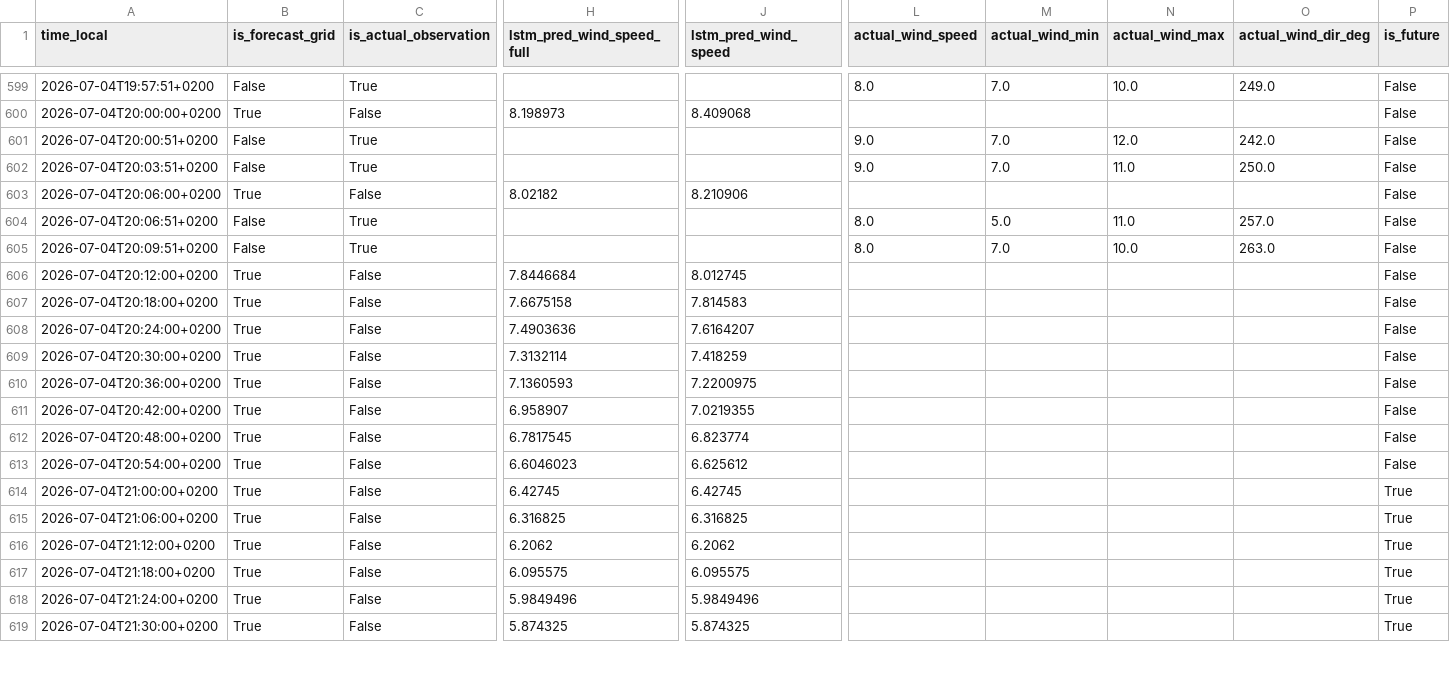
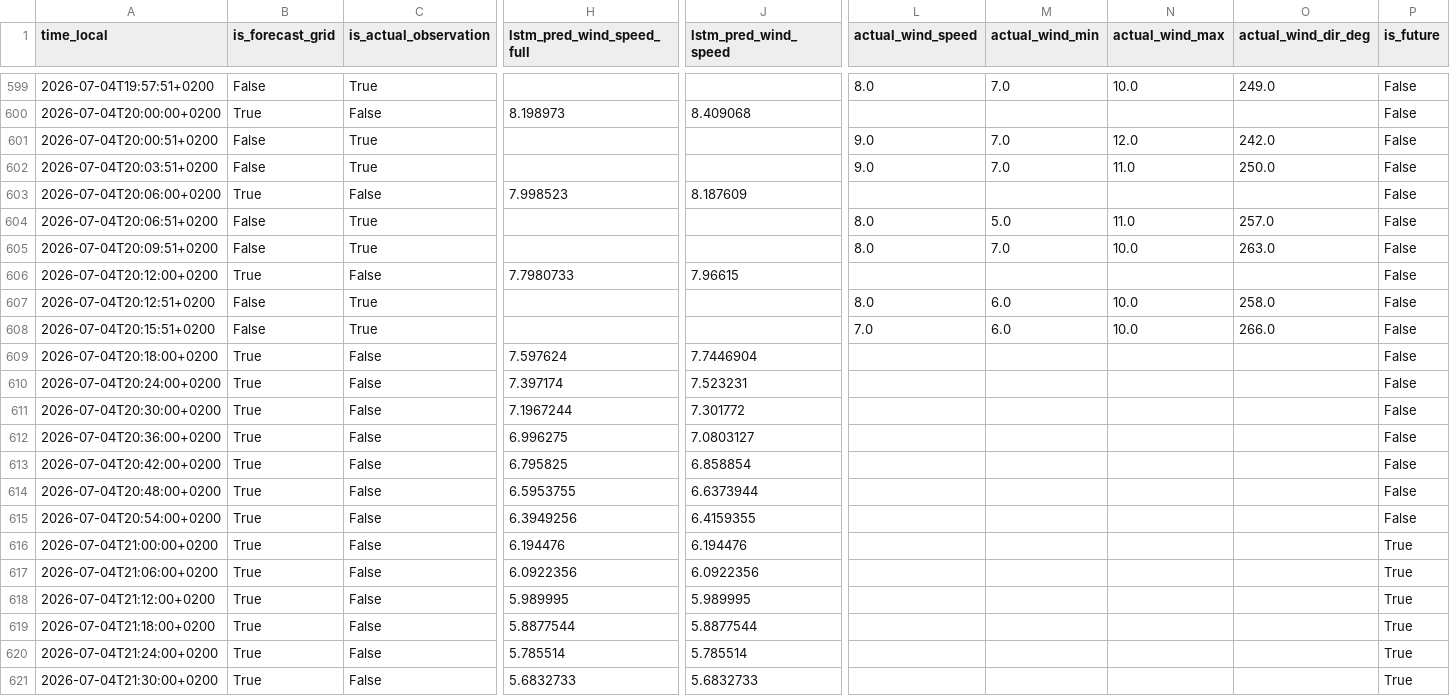
Before and after one commit to sandervancranenburgh/wind_dashboard, a CSV file: docs/current_day_predictions.csv, drawn as a sheet; only a part is shown, gaps mark what is left out; addresses are those after the commit; rows hold the shown columns only; the diff covers the shown part only; the diff names each change by its address in the sheet, - before the commit and + after, or states it on an @@ line.

```diff
--- a/docs/current_day_predictions.csv
+++ b/docs/current_day_predictions.csv
-H603 (lstm_pred_wind_speed_full): 8.02182
+H603 (lstm_pred_wind_speed_full): 7.998523
-J603 (lstm_pred_wind_speed): 8.210906
+J603 (lstm_pred_wind_speed): 8.187609
-H606 (lstm_pred_wind_speed_full): 7.8446684
+H606 (lstm_pred_wind_speed_full): 7.7980733
-J606 (lstm_pred_wind_speed): 8.012745
+J606 (lstm_pred_wind_speed): 7.96615
+row 607: 2026-07-04T20:12:51+0200 | False | True |  |  | 8.0 | 6.0 | 10.0 | 258.0 | False
+row 608: 2026-07-04T20:15:51+0200 | False | True |  |  | 7.0 | 6.0 | 10.0 | 266.0 | False
-H609 (lstm_pred_wind_speed_full): 7.6675158
+H609 (lstm_pred_wind_speed_full): 7.597624
-J609 (lstm_pred_wind_speed): 7.814583
+J609 (lstm_pred_wind_speed): 7.7446904
-H610 (lstm_pred_wind_speed_full): 7.4903636
+H610 (lstm_pred_wind_speed_full): 7.397174
-J610 (lstm_pred_wind_speed): 7.6164207
+J610 (lstm_pred_wind_speed): 7.523231
-H611 (lstm_pred_wind_speed_full): 7.3132114
+H611 (lstm_pred_wind_speed_full): 7.1967244
-J611 (lstm_pred_wind_speed): 7.418259
+J611 (lstm_pred_wind_speed): 7.301772
-H612 (lstm_pred_wind_speed_full): 7.1360593
+H612 (lstm_pred_wind_speed_full): 6.996275
-J612 (lstm_pred_wind_speed): 7.2200975
+J612 (lstm_pred_wind_speed): 7.0803127
-H613 (lstm_pred_wind_speed_full): 6.958907
+H613 (lstm_pred_wind_speed_full): 6.795825
-J613 (lstm_pred_wind_speed): 7.0219355
+J613 (lstm_pred_wind_speed): 6.858854
-H614 (lstm_pred_wind_speed_full): 6.7817545
+H614 (lstm_pred_wind_speed_full): 6.5953755
-J614 (lstm_pred_wind_speed): 6.823774
+J614 (lstm_pred_wind_speed): 6.6373944
-H615 (lstm_pred_wind_speed_full): 6.6046023
+H615 (lstm_pred_wind_speed_full): 6.3949256
-J615 (lstm_pred_wind_speed): 6.625612
+J615 (lstm_pred_wind_speed): 6.4159355
-H616 (lstm_pred_wind_speed_full): 6.42745
+H616 (lstm_pred_wind_speed_full): 6.194476
-J616 (lstm_pred_wind_speed): 6.42745
+J616 (lstm_pred_wind_speed): 6.194476
-H617 (lstm_pred_wind_speed_full): 6.316825
+H617 (lstm_pred_wind_speed_full): 6.0922356
-J617 (lstm_pred_wind_speed): 6.316825
+J617 (lstm_pred_wind_speed): 6.0922356
-H618 (lstm_pred_wind_speed_full): 6.2062
+H618 (lstm_pred_wind_speed_full): 5.989995
-J618 (lstm_pred_wind_speed): 6.2062
+J618 (lstm_pred_wind_speed): 5.989995
-H619 (lstm_pred_wind_speed_full): 6.095575
+H619 (lstm_pred_wind_speed_full): 5.8877544
-J619 (lstm_pred_wind_speed): 6.095575
+J619 (lstm_pred_wind_speed): 5.8877544
-H620 (lstm_pred_wind_speed_full): 5.9849496
+H620 (lstm_pred_wind_speed_full): 5.785514
-J620 (lstm_pred_wind_speed): 5.9849496
+J620 (lstm_pred_wind_speed): 5.785514
-H621 (lstm_pred_wind_speed_full): 5.874325
+H621 (lstm_pred_wind_speed_full): 5.6832733
-J621 (lstm_pred_wind_speed): 5.874325
+J621 (lstm_pred_wind_speed): 5.6832733
```
Also changed, not shown: 48 edited cells elsewhere in this file, docs/daily_mae_history.csv, 8 other files.
